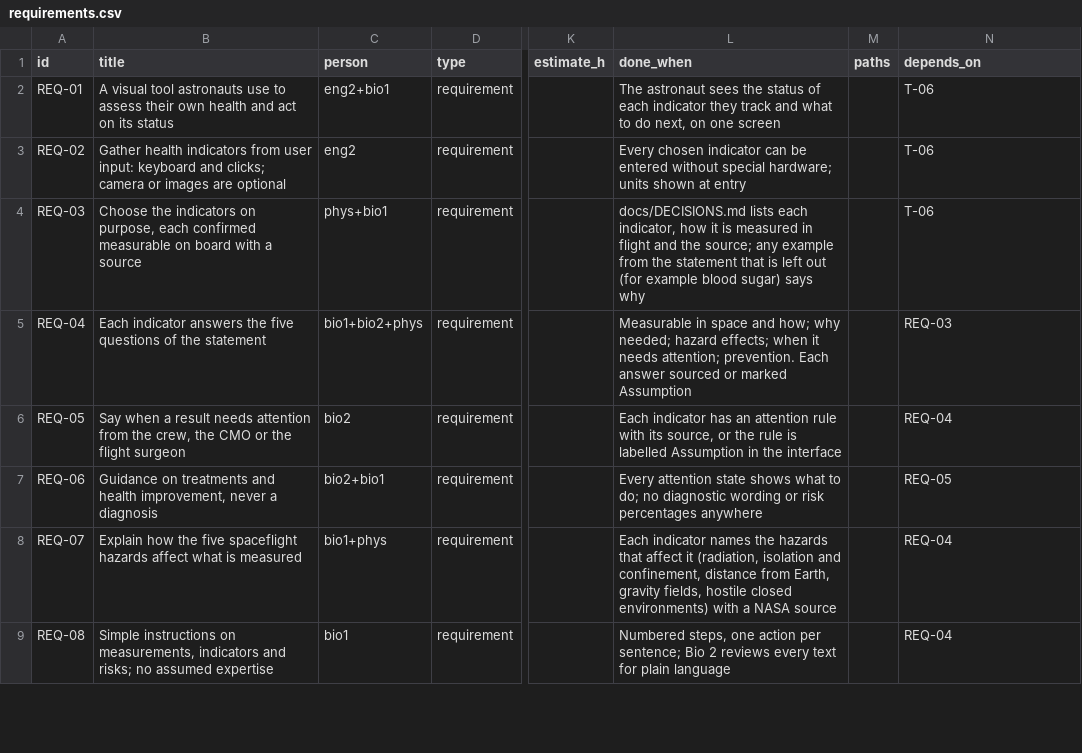
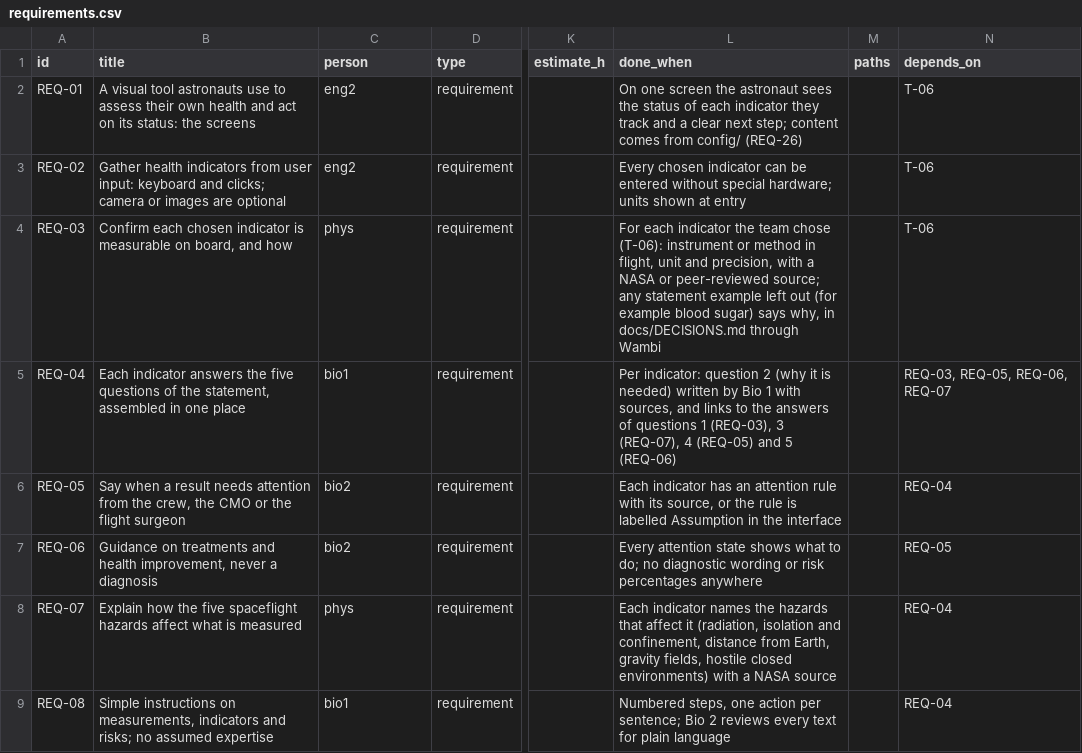
Before and after one commit to Sadriica/hemoso, a CSV file: docs/board/requirements.csv, drawn as a sheet; only a part is shown, gaps mark what is left out; the diff covers the shown part only; the diff names each change by its address in the sheet, - before the commit and + after, or states it on an @@ line.

```diff
--- a/docs/board/requirements.csv
+++ b/docs/board/requirements.csv
-B2 (title): …on its status
+B2 (title): …on its status: the screens
-C2 (person): eng2+bio1
+C2 (person): eng2
-L2 (done_when): The astronaut sees the status of each indicator they track and what to do next, on one screen
+L2 (done_when): On one screen the astronaut sees the status of each indicator they track and a clear next step; content comes from config/ (REQ-26)
-B4 (title): Choose the indicators on purpose, each confirmed measurable on board with a source
+B4 (title): Confirm each chosen indicator is measurable on board, and how
-C4 (person): phys+bio1
+C4 (person): phys
-L4 (done_when): docs/DECISIONS.md lists each indicator, how it is measured in flight and the source; any example from the statement that is left out (for example blood sugar) says why
+L4 (done_when): For each indicator the team chose (T-06): instrument or method in flight, unit and precision, with a NASA or peer-reviewed source; any statement example left out (for example blood sugar) says why, in docs/DECISIONS.md through Wambi
-B5 (title): …of the statement
+B5 (title): …of the statement, assembled in one place
-C5 (person): bio1+bio2+phys
+C5 (person): bio1
-L5 (done_when): Measurable in space and how; why needed; hazard effects; when it needs attention; prevention. Each answer sourced or marked Assumption
+L5 (done_when): Per indicator: question 2 (why it is needed) written by Bio 1 with sources, and links to the answers of questions 1 (REQ-03), 3 (REQ-07), 4 (REQ-05) and 5 (REQ-06)
-N5 (depends_on): REQ-03
+N5 (depends_on): REQ-03, REQ-05, REQ-06, REQ-07
-C7 (person): bio2+bio1
+C7 (person): bio2
-C8 (person): bio1+phys
+C8 (person): phys
```
Also changed, not shown: 10 added rows and 38 edited cells elsewhere in this file, docs/board/seed-tasks.csv, 4 other files.
